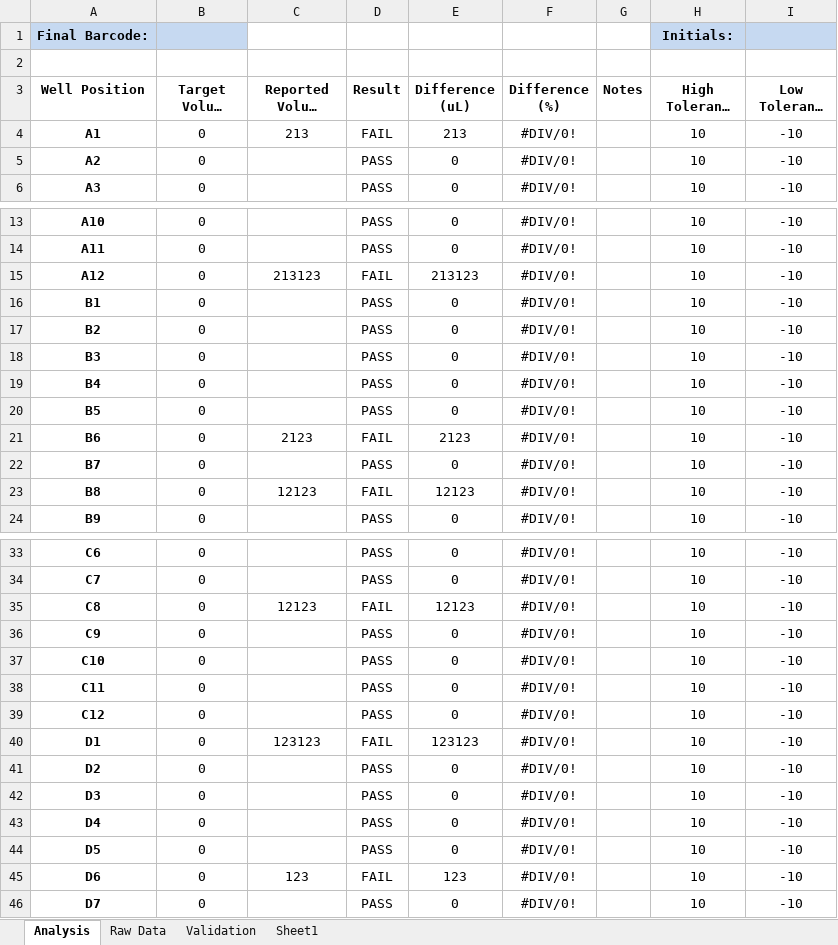
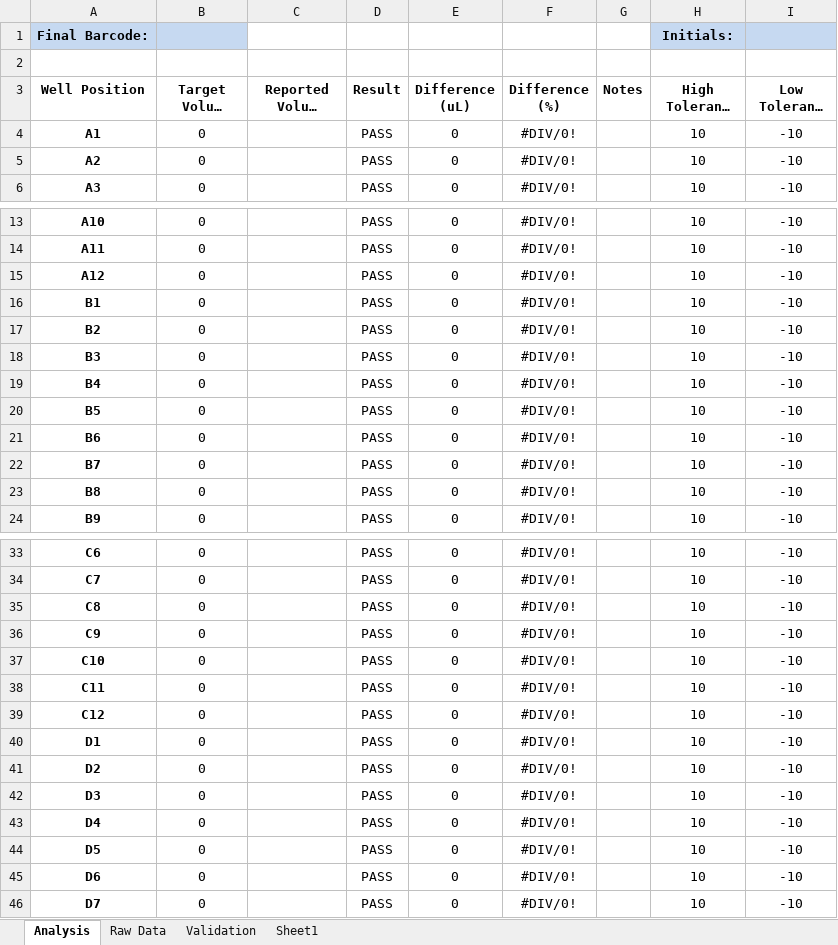
Before and after one commit to whitedann/vCheck, an Excel workbook: src/main/resources/assets/template.xlsx, sheet Analysis, drawn as a sheet; only a part is shown, gaps mark what is left out; long unchanged cells end in …; values as stored, in another font and other column widths than the file's, no borders; conditional formats not drawn; the diff names each change by its address in the sheet, - before the commit and + after, or states it on an @@ line.

Commit message:
added master control downloader and plate data copy method

```diff
--- a/src/main/resources/assets/template.xlsx (sheet Analysis)
+++ b/src/main/resources/assets/template.xlsx (sheet Analysis)
-C4 (Reported Volume (uL)): 213
+C4 (Reported Volume (uL)): (empty)
-D4 (Result): FAIL
+D4 (Result): PASS
-E4 (Difference (uL)): 213
+E4 (Difference (uL)): 0
-C15 (Reported Volume (uL)): 213123
+C15 (Reported Volume (uL)): (empty)
-D15 (Result): FAIL
+D15 (Result): PASS
-E15 (Difference (uL)): 213123
+E15 (Difference (uL)): 0
-C21 (Reported Volume (uL)): 2123
+C21 (Reported Volume (uL)): (empty)
-D21 (Result): FAIL
+D21 (Result): PASS
-E21 (Difference (uL)): 2123
+E21 (Difference (uL)): 0
-C23 (Reported Volume (uL)): 12123
+C23 (Reported Volume (uL)): (empty)
-D23 (Result): FAIL
+D23 (Result): PASS
-E23 (Difference (uL)): 12123
+E23 (Difference (uL)): 0
-C35 (Reported Volume (uL)): 12123
+C35 (Reported Volume (uL)): (empty)
-D35 (Result): FAIL
+D35 (Result): PASS
-E35 (Difference (uL)): 12123
+E35 (Difference (uL)): 0
-C40 (Reported Volume (uL)): 123123
+C40 (Reported Volume (uL)): (empty)
-D40 (Result): FAIL
+D40 (Result): PASS
-E40 (Difference (uL)): 123123
+E40 (Difference (uL)): 0
-C45 (Reported Volume (uL)): 123
+C45 (Reported Volume (uL)): (empty)
-D45 (Result): FAIL
+D45 (Result): PASS
-E45 (Difference (uL)): 123
+E45 (Difference (uL)): 0
```
Also changed, not shown: target/classes/assets/template.xlsx, 16 other files.
